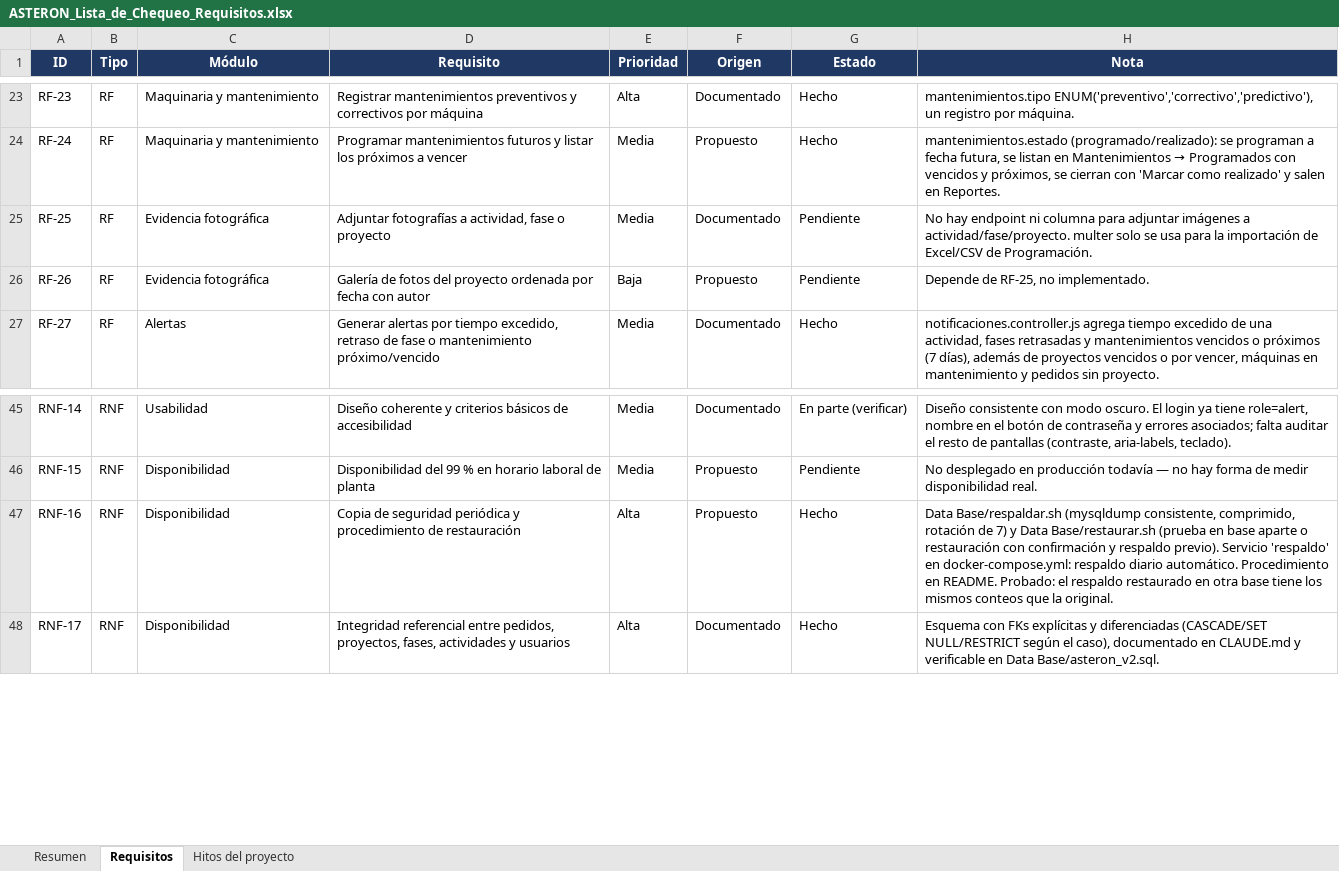
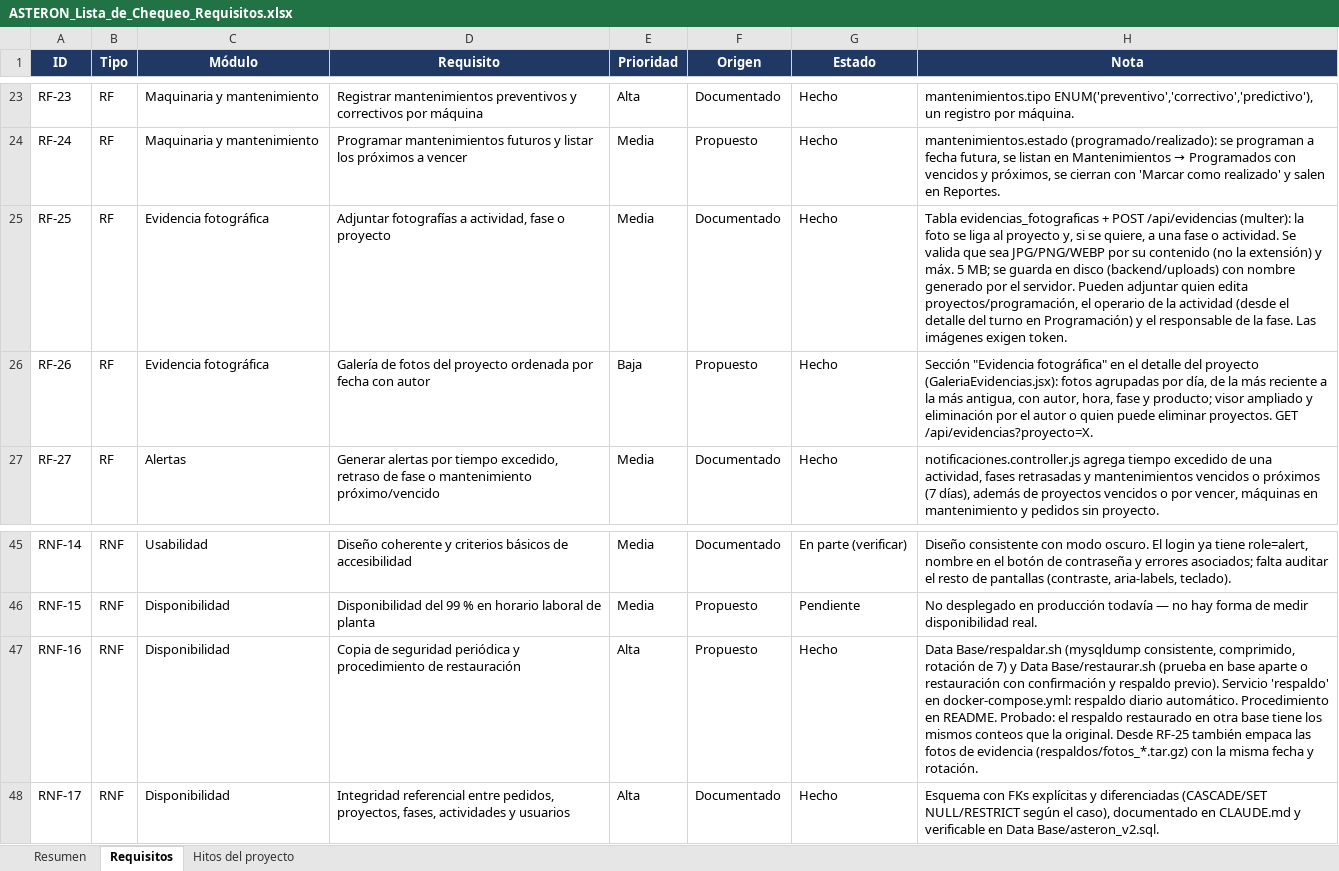
Before and after one commit to Erquinyer/asteron, an Excel workbook: Documentos Importantes/ASTERON_Lista_de_Chequeo_Requisitos.xlsx, sheet Requisitos, drawn as a sheet; only a part is shown, gaps mark what is left out; values as stored, in another font and other column widths than the file's, no borders; conditional formats not drawn; the diff names each change by its address in the sheet, - before the commit and + after, or states it on an @@ line.

```diff
--- a/Documentos Importantes/ASTERON_Lista_de_Chequeo_Requisitos.xlsx (sheet Requisitos)
+++ b/Documentos Importantes/ASTERON_Lista_de_Chequeo_Requisitos.xlsx (sheet Requisitos)
-G25:G26 (Estado): Pendiente
+G25:G26 (Estado): Hecho
-H25 (Nota): No hay endpoint ni columna para adjuntar imágenes a actividad/fase/proyecto. multer solo se usa para la importación de Excel/CSV de Programación.
+H25 (Nota): Tabla evidencias_fotograficas + POST /api/evidencias (multer): la foto se liga al proyecto y, si se quiere, a una fase o actividad. Se valida que sea JPG/PNG/WEBP por su contenido (no la extensión) y máx. 5 MB; se guarda en disco (backend/uploads) con nombre generado por el servidor. Pueden adjuntar quien edita proyectos/programación, el operario de la actividad (desde el detalle del turno en Programación) y el responsable de la fase. Las imágenes exigen token.
-H26 (Nota): Depende de RF-25, no implementado.
+H26 (Nota): Sección "Evidencia fotográfica" en el detalle del proyecto (GaleriaEvidencias.jsx): fotos agrupadas por día, de la más reciente a la más antigua, con autor, hora, fase y producto; visor ampliado y eliminación por el autor o quien puede eliminar proyectos. GET /api/evidencias?proyecto=X.
-H47 (Nota): …la original.
+H47 (Nota): …la original. Desde RF-25 también empaca las fotos de evidencia (respaldos/fotos_*.tar.gz) con la misma fecha y rotación.
```
Also changed, not shown: 20 other files.
